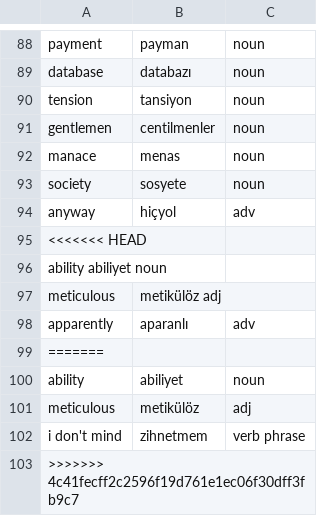
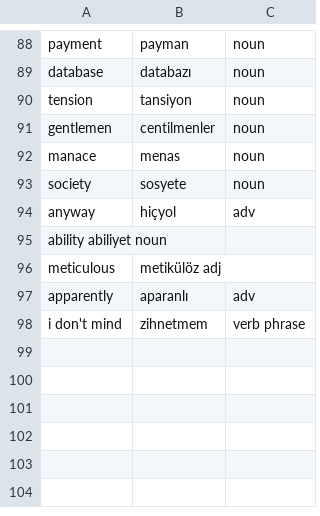
Before and after one commit to ekorekt/Turklish, a TSV file: main.tsv, drawn as a sheet; only a part is shown, gaps mark what is left out.

Commit message:
Update main.tsv

```diff
--- a/main.tsv
+++ b/main.tsv
@@ -94,3 +94,2 @@ society	sosyete	noun
 anyway	hiçyol	adv
-<<<<<<< HEAD
 ability abiliyet noun
@@ -98,6 +97,2 @@ meticulous	metikülöz adj
 apparently	aparanlı	adv
-=======
-ability	abiliyet	noun
-meticulous	metikülöz	adj
 i don't mind	zihnetmem	verb phrase
->>>>>>> 4c41fecff2c2596f19d761e1ec06f30dff3fb9c7
```
